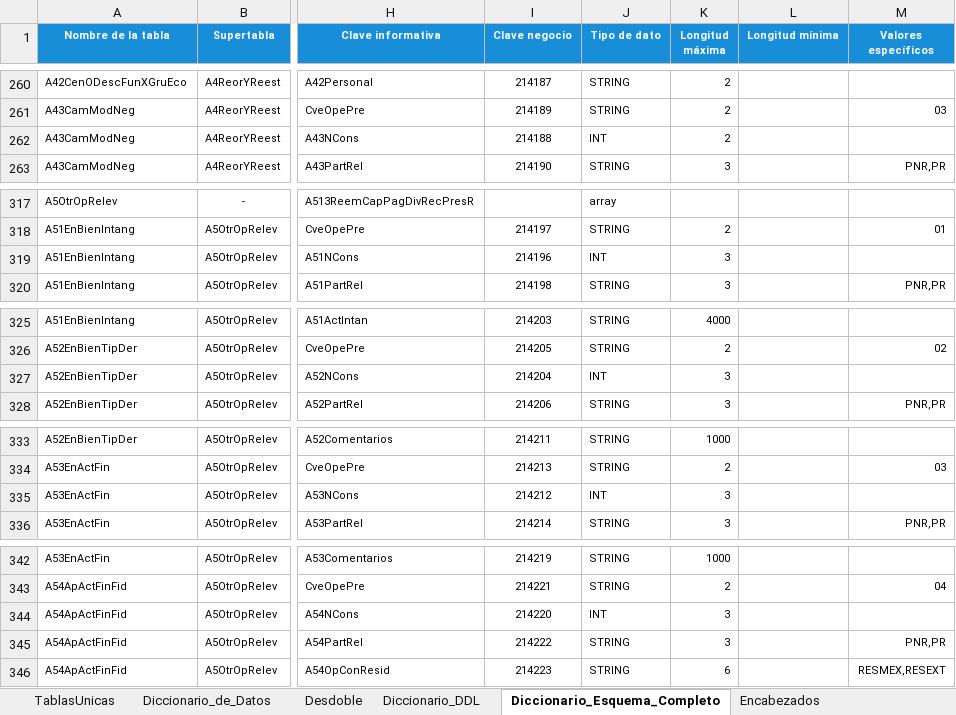
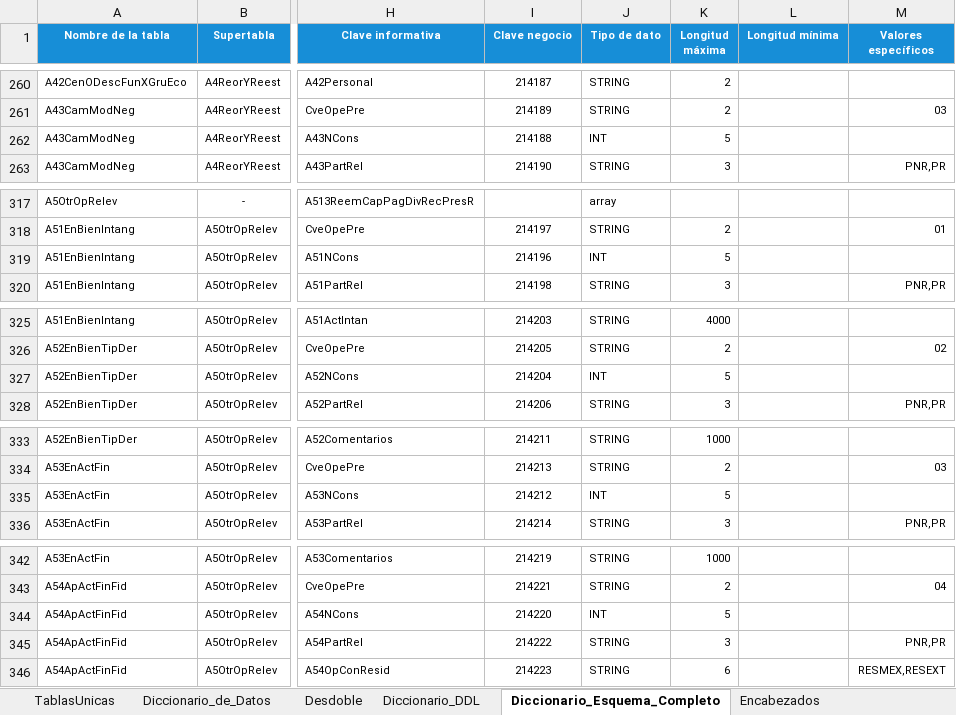
Before and after one commit to ivannpy/integracion, an Excel workbook: Forma 76 to db.xlsx, sheet Diccionario_Esquema_Completo, drawn as a sheet; only a part is shown, gaps mark what is left out; values as stored, in another font and other column widths than the file's, no borders; the diff covers the shown part only; the diff names each change by its address in the sheet, - before the commit and + after, or states it on an @@ line.

```diff
--- a/Forma 76 to db.xlsx (sheet Diccionario_Esquema_Completo)
+++ b/Forma 76 to db.xlsx (sheet Diccionario_Esquema_Completo)
-K262 (Longitud máxima): 2
+K262 (Longitud máxima): 5
-K319 (Longitud máxima): 3
+K319 (Longitud máxima): 5
-K327 (Longitud máxima): 3
+K327 (Longitud máxima): 5
-K335 (Longitud máxima): 3
+K335 (Longitud máxima): 5
-K344 (Longitud máxima): 3
+K344 (Longitud máxima): 5
```
Also changed, not shown: 22 edited cells elsewhere in this sheet, DIEMSE to db.xlsx, 2 other files.
